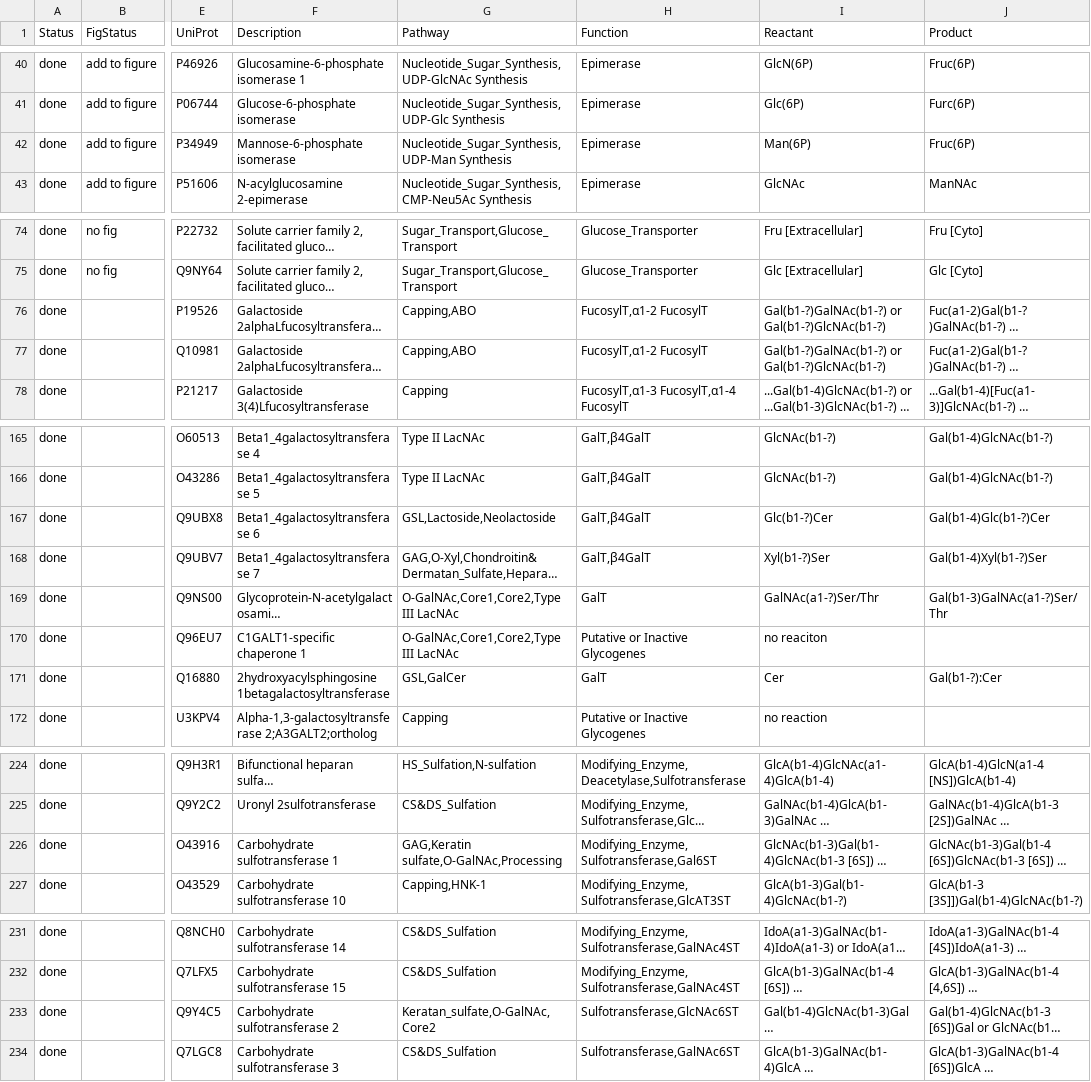
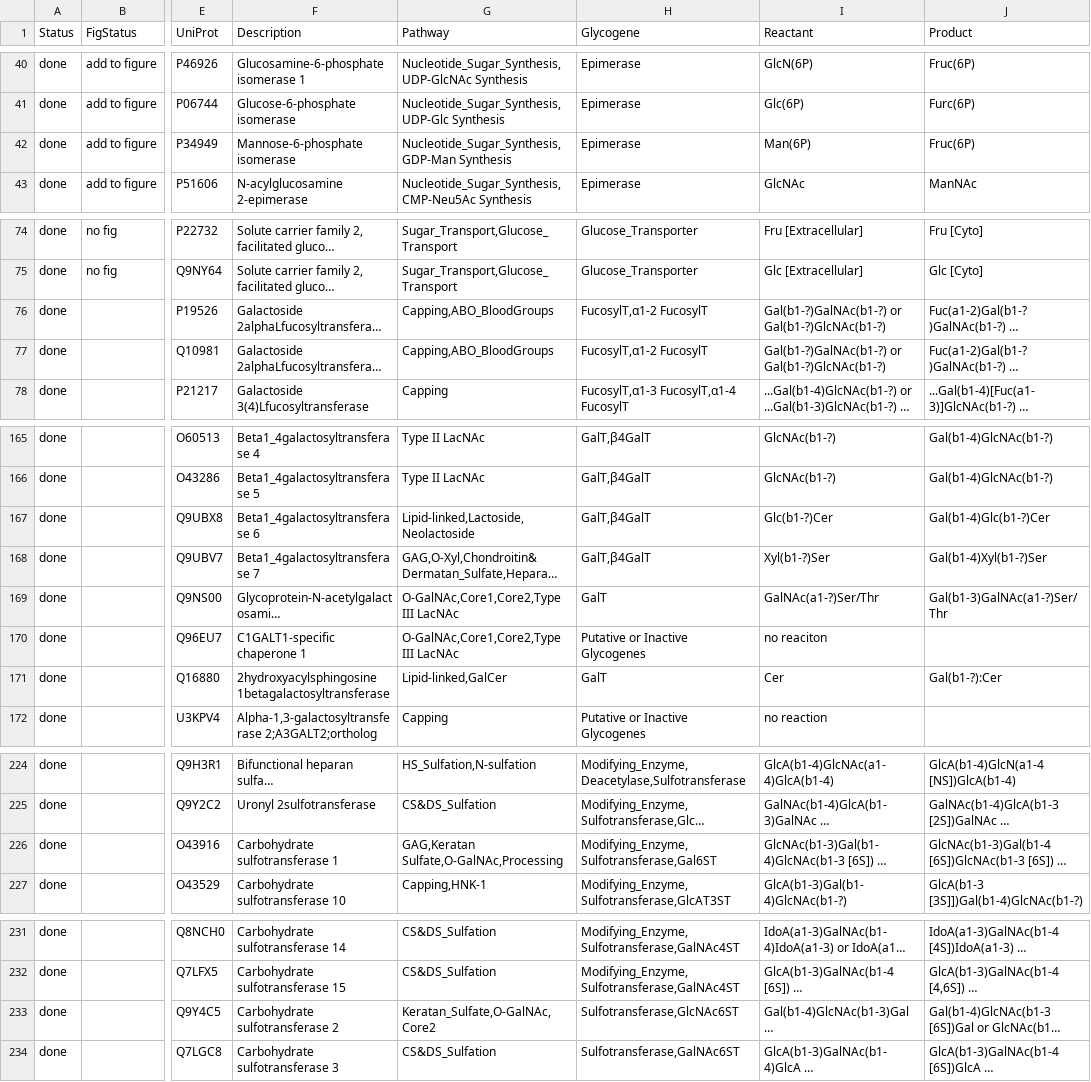
Before and after one commit to neel-lab/GlycoEnzOnto, a TSV file: finishedGlycogenes.tsv, drawn as a sheet; only a part is shown, gaps mark what is left out; long unchanged cells end in …; the diff covers the shown part only; the diff names each change by its address in the sheet, - before the commit and + after, or states it on an @@ line.

Commit message:
Made changes to glycoOnto.rdf and finishedGlycogenes.tsv

```diff
--- a/finishedGlycogenes.tsv
+++ b/finishedGlycogenes.tsv
-H1: Function
+H1: Glycogene
-G42 (Pathway): Nucleotide_Sugar_Synthesis,UDP-Man Synthesis
+G42 (Pathway): Nucleotide_Sugar_Synthesis,GDP-Man Synthesis
-G76:G77 (Pathway): Capping,ABO
+G76:G77 (Pathway): Capping,ABO_BloodGroups
-G167 (Pathway): GSL,Lactoside,Neolactoside
+G167 (Pathway): Lipid-linked,Lactoside,Neolactoside
-G171 (Pathway): GSL,GalCer
+G171 (Pathway): Lipid-linked,GalCer
-G226 (Pathway): GAG,Keratin sulfate,O-GalNAc,Processing
+G226 (Pathway): GAG,Keratan Sulfate,O-GalNAc,Processing
-G233 (Pathway): Keratan_sulfate,O-GalNAc,Core2
+G233 (Pathway): Keratan_Sulfate,O-GalNAc,Core2
```
Also changed, not shown: 11 added rows and 22 edited cells elsewhere in this file, 1 other file.
